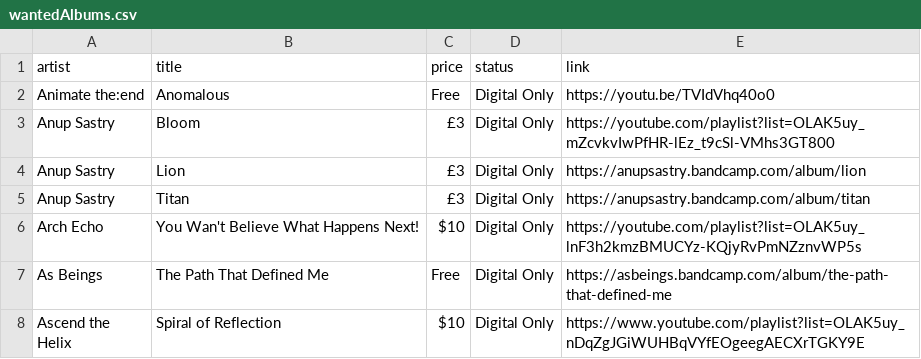
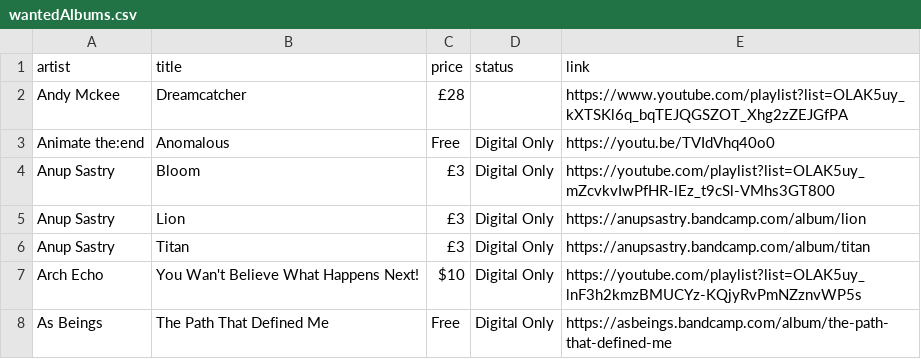
Before and after one commit to benkio/benkio.github.io, a CSV file: data/wantedAlbums.csv, drawn as a sheet; only a part is shown; the shorter side is filled out with more unchanged rows; the diff names each change by its address in the sheet, - before the commit and + after, or states it on an @@ line.

Commit message:
Add `Dreamcatcher`

```diff
--- a/data/wantedAlbums.csv
+++ b/data/wantedAlbums.csv
+row 2: Andy Mckee | Dreamcatcher | £28 |  | https://www.youtube.com/playlist?list=OLAK5uy_kXTSKl6q_bqTEJQGSZOT_Xhg2zZEJGfPA
```
